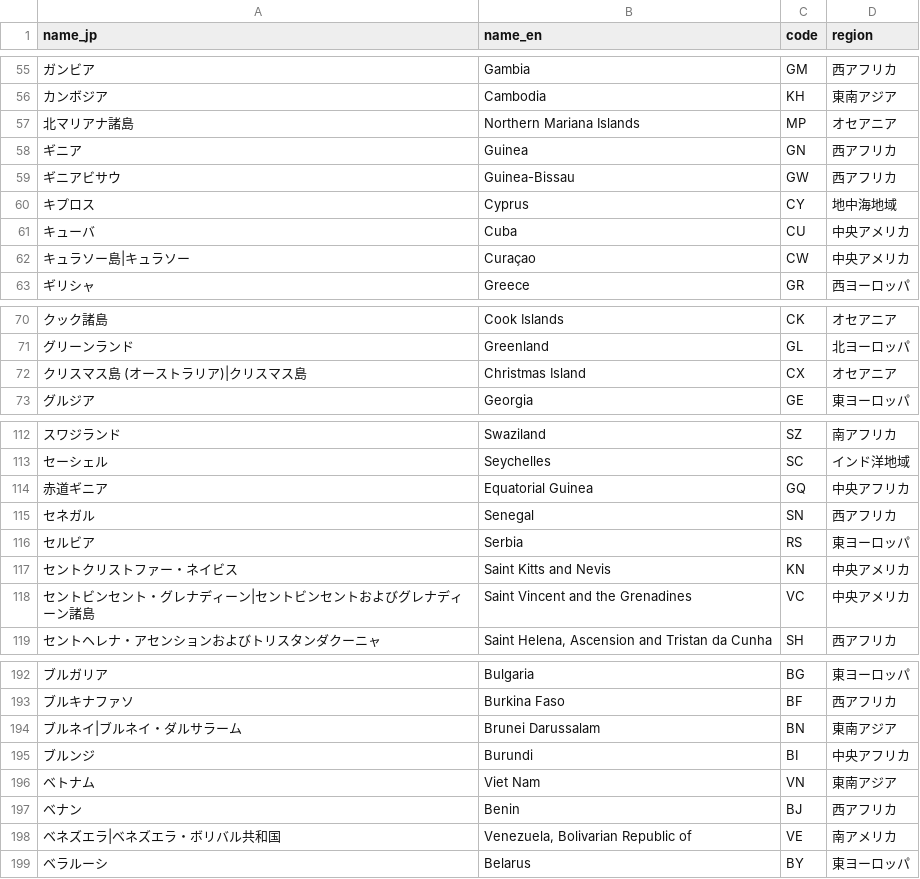
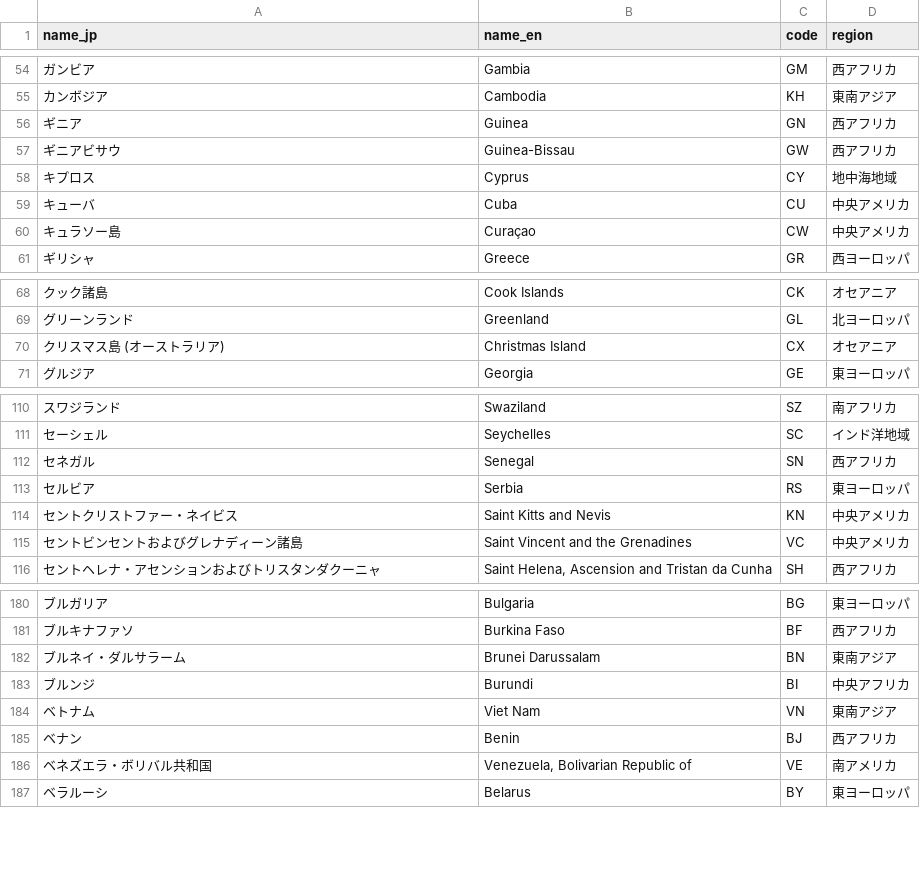
Before and after one commit to MoekaKitamura/ancestry_test, a CSV file: db/country.csv, drawn as a sheet; only a part is shown, gaps mark what is left out; the diff covers the shown part only.

```diff
--- a/db/country.csv
+++ b/db/country.csv
@@ -56,3 +55,2 @@ name_jp,name_en,code,region
 カンボジア,Cambodia,KH,東南アジア
-北マリアナ諸島,Northern Mariana Islands,MP,オセアニア
 ギニア,Guinea,GN,西アフリカ
@@ -61,3 +59,3 @@ name_jp,name_en,code,region
 キューバ,Cuba,CU,中央アメリカ
-キュラソー島|キュラソー,Curaçao,CW,中央アメリカ
+キュラソー島,Curaçao,CW,中央アメリカ
 ギリシャ,Greece,GR,西ヨーロッパ
@@ -71,3 +69,3 @@ name_jp,name_en,code,region
 グリーンランド,Greenland,GL,北ヨーロッパ
-クリスマス島 (オーストラリア)|クリスマス島,Christmas Island,CX,オセアニア
+クリスマス島 (オーストラリア),Christmas Island,CX,オセアニア
 グルジア,Georgia,GE,東ヨーロッパ
@@ -113,3 +111,2 @@ name_jp,name_en,code,region
 セーシェル,Seychelles,SC,インド洋地域
-赤道ギニア,Equatorial Guinea,GQ,中央アフリカ
 セネガル,Senegal,SN,西アフリカ
@@ -117,3 +114,3 @@ name_jp,name_en,code,region
 セントクリストファー・ネイビス,Saint Kitts and Nevis,KN,中央アメリカ
-セントビンセント・グレナディーン|セントビンセントおよびグレナディーン諸島,Saint Vincent and the Grenadines,VC,中央アメリカ
+セントビンセントおよびグレナディーン諸島,Saint Vincent and the Grenadines,VC,中央アメリカ
 セントヘレナ・アセンションおよびトリスタンダクーニャ,"Saint Helena, Ascension and Tristan da Cunha",SH,西アフリカ
@@ -193,3 +181,3 @@ name_jp,name_en,code,region
 ブルキナファソ,Burkina Faso,BF,西アフリカ
-ブルネイ|ブルネイ・ダルサラーム,Brunei Darussalam,BN,東南アジア
+ブルネイ・ダルサラーム,Brunei Darussalam,BN,東南アジア
 ブルンジ,Burundi,BI,中央アフリカ
@@ -197,3 +185,3 @@ name_jp,name_en,code,region
 ベナン,Benin,BJ,西アフリカ
-ベネズエラ|ベネズエラ・ボリバル共和国,"Venezuela, Bolivarian Republic of",VE,南アメリカ
+ベネズエラ・ボリバル共和国,"Venezuela, Bolivarian Republic of",VE,南アメリカ
 ベラルーシ,Belarus,BY,東ヨーロッパ
```
Also changed, not shown: 3 added rows, 3 removed rows, 17 moved rows and 17 edited cells elsewhere in this file, 1 other file.
